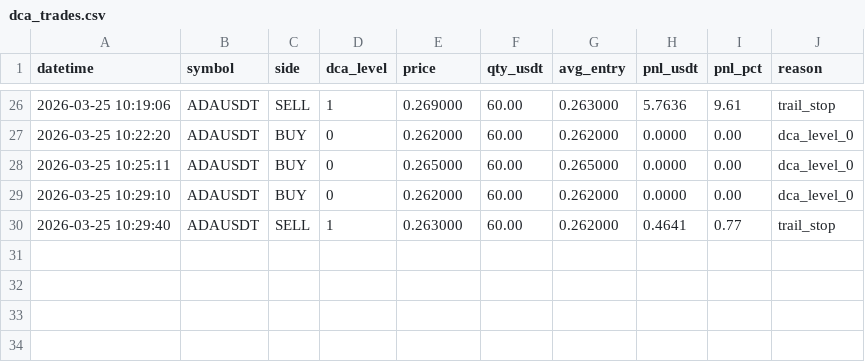
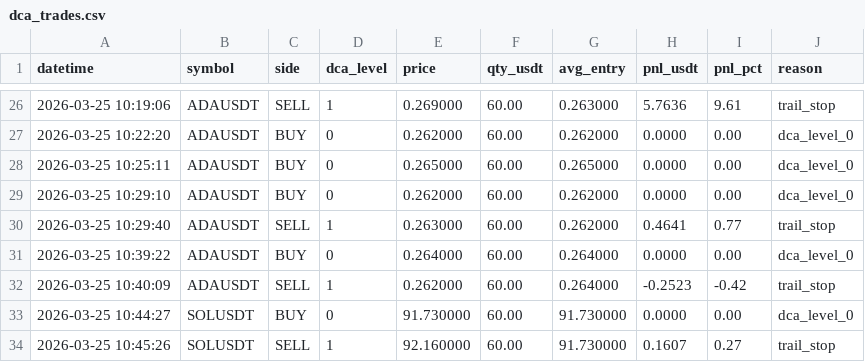
Before and after one commit to taimul/ai-bot, a CSV file: dca_trades.csv, drawn as a sheet; only a part is shown, gaps mark what is left out.

Commit message:
Refactor API key handling for mainnet/testnet; update logging and trade records; enhance DCA logic and metrics

```diff
--- a/dca_trades.csv
+++ b/dca_trades.csv
@@ -30 +30,5 @@ datetime,symbol,side,dca_level,price,qty_usdt,avg_entry,pnl_usdt,pnl_pct,reason
 2026-03-25 10:29:40,ADAUSDT,SELL,1,0.263000,60.00,0.262000,0.4641,0.77,trail_stop
+2026-03-25 10:39:22,ADAUSDT,BUY,0,0.264000,60.00,0.264000,0.0000,0.00,dca_level_0
+2026-03-25 10:40:09,ADAUSDT,SELL,1,0.262000,60.00,0.264000,-0.2523,-0.42,trail_stop
+2026-03-25 10:44:27,SOLUSDT,BUY,0,91.730000,60.00,91.730000,0.0000,0.00,dca_level_0
+2026-03-25 10:45:26,SOLUSDT,SELL,1,92.160000,60.00,91.730000,0.1607,0.27,trail_stop
```
Also changed, not shown: 4 other files.
